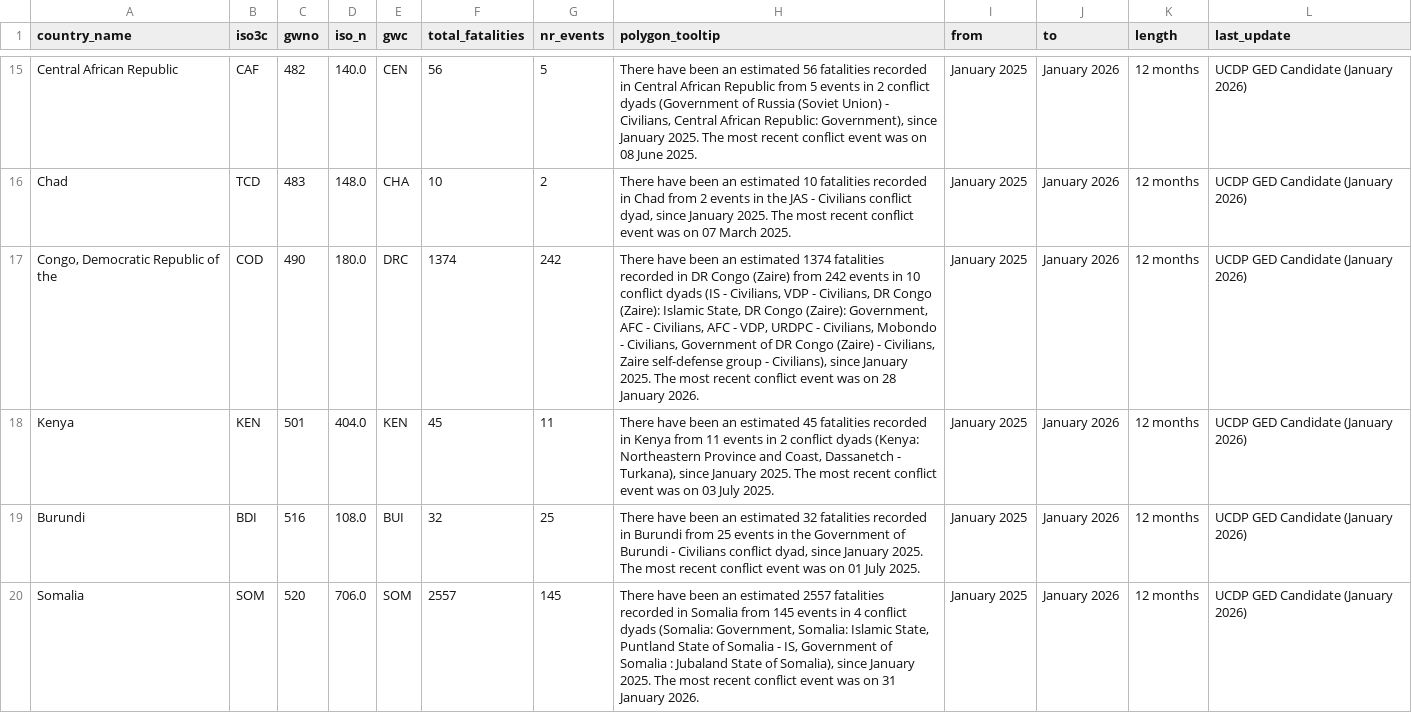
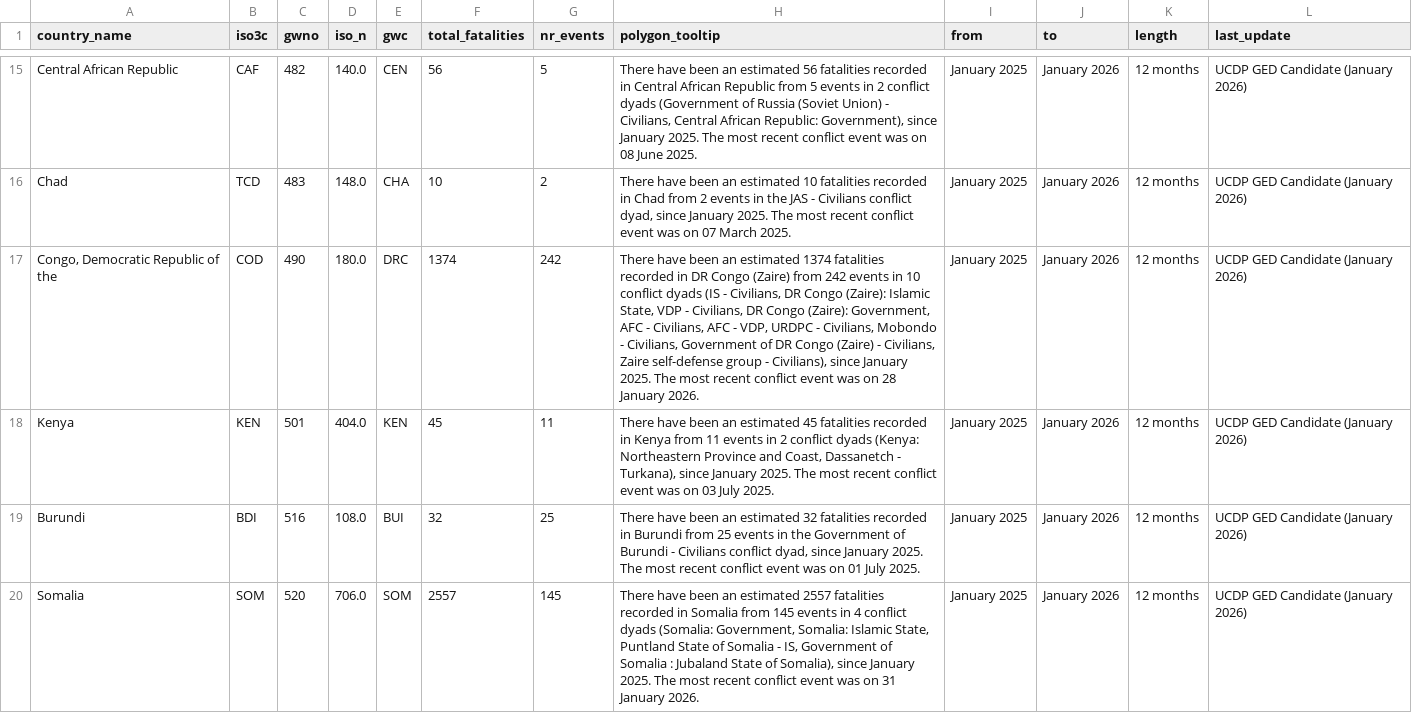
Before and after one commit to peacerep/tracker_globe, a CSV file: public/data/filled_polygon_data_5.csv, drawn as a sheet; only a part is shown, gaps mark what is left out; the diff covers the shown part only.

```diff
--- a/public/data/filled_polygon_data_5.csv
+++ b/public/data/filled_polygon_data_5.csv
@@ -16,3 +16,3 @@ Central African Republic,CAF,482,140.0,CEN,56,5,"There have been an estimated 56
 Chad,TCD,483,148.0,CHA,10,2,"There have been an estimated 10 fatalities recorded in Chad from 2 events in the JAS - Civilians conflict dyad, since January 2025. The most recent conflict event was on 07 March 2025.",January 2025,January 2026,12 months,UCDP GED Candidate (January 2026)
-"Congo, Democratic Republic of the",COD,490,180.0,DRC,1374,242,"There have been an estimated 1374 fatalities recorded in DR Congo (Zaire) from 242 events in 10 conflict dyads (IS - Civilians, VDP - Civilians, DR Congo (Zaire): Islamic State, DR Congo (Zaire): Government, AFC - Civilians, AFC - VDP, URDPC - Civilians, Mobondo - Civilians, Government of DR Congo (Zaire) - Civilians, Zaire self-defense group - Civilians), since January 2025. The most recent conflict event was on 28 January 2026.",January 2025,January 2026,12 months,UCDP GED Candidate (January 2026)
+"Congo, Democratic Republic of the",COD,490,180.0,DRC,1374,242,"There have been an estimated 1374 fatalities recorded in DR Congo (Zaire) from 242 events in 10 conflict dyads (IS - Civilians, DR Congo (Zaire): Islamic State, VDP - Civilians, DR Congo (Zaire): Government, AFC - Civilians, AFC - VDP, URDPC - Civilians, Mobondo - Civilians, Government of DR Congo (Zaire) - Civilians, Zaire self-defense group - Civilians), since January 2025. The most recent conflict event was on 28 January 2026.",January 2025,January 2026,12 months,UCDP GED Candidate (January 2026)
 Kenya,KEN,501,404.0,KEN,45,11,"There have been an estimated 45 fatalities recorded in Kenya from 11 events in 2 conflict dyads (Kenya: Northeastern Province and Coast, Dassanetch - Turkana), since January 2025. The most recent conflict event was on 03 July 2025.",January 2025,January 2026,12 months,UCDP GED Candidate (January 2026)
```
Also changed, not shown: 3 edited cells elsewhere in this file, public/data/agt_point_data.csv, 2 other files.
